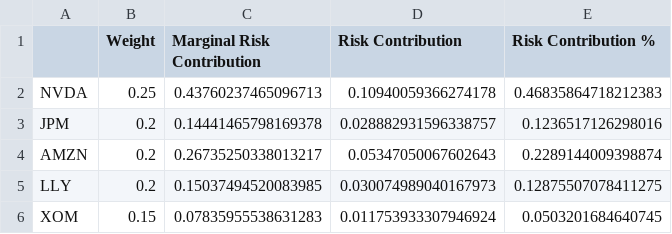
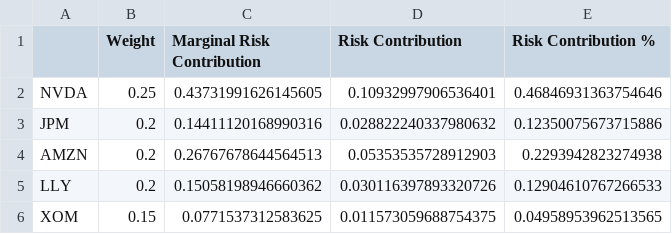
Before and after one commit to Yash-Andhrutkar/US-Equity-Portfolio-Analytics, a CSV file: output/tables/risk_contribution.csv, drawn as a sheet.

```diff
--- a/output/tables/risk_contribution.csv
+++ b/output/tables/risk_contribution.csv
@@ -1,6 +1,6 @@
 ,Weight,Marginal Risk Contribution,Risk Contribution,Risk Contribution %
-NVDA,0.25,0.43760237465096713,0.10940059366274178,0.46835864718212383
-JPM,0.2,0.14441465798169378,0.028882931596338757,0.1236517126298016
-AMZN,0.2,0.26735250338013217,0.05347050067602643,0.2289144009398874
-LLY,0.2,0.15037494520083985,0.030074989040167973,0.12875507078411275
-XOM,0.15,0.07835955538631283,0.011753933307946924,0.0503201684640745
+NVDA,0.25,0.43731991626145605,0.10932997906536401,0.46846931363754646
+JPM,0.2,0.14411120168990316,0.028822240337980632,0.12350075673715886
+AMZN,0.2,0.26767678644564513,0.05353535728912903,0.2293942823274938
+LLY,0.2,0.15058198946660362,0.030116397893320726,0.12904610767266533
+XOM,0.15,0.0771537312583625,0.011573059688754375,0.04958953962513565
```
Also changed, not shown: data/processed/adjusted_close.csv, output/tables/asset_metrics.csv, 15 other files.
